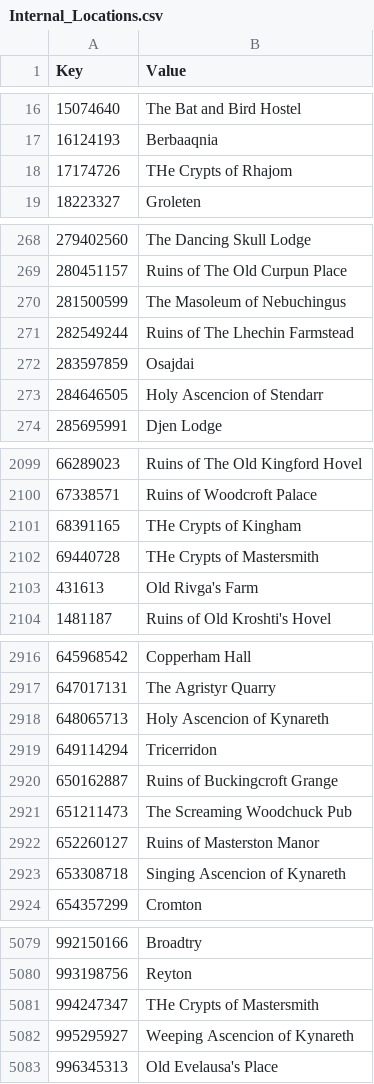
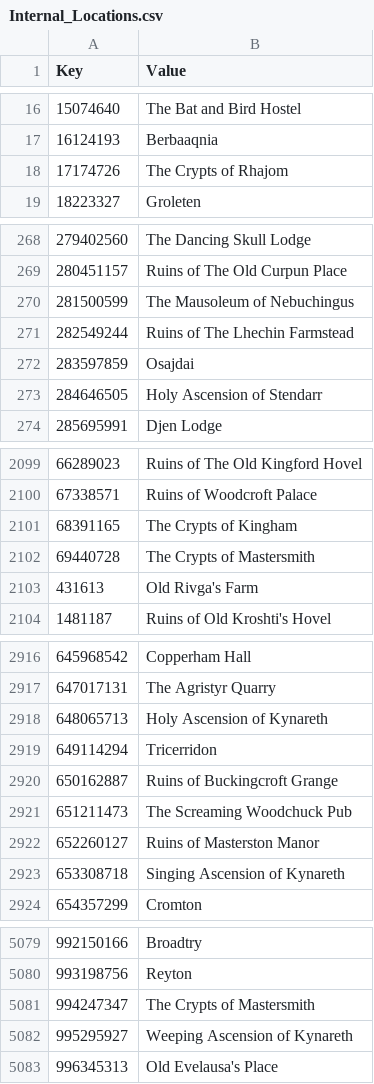
Before and after one commit to Interkarma/daggerfall-unity, a CSV file: Assets/StreamingAssets/Text/Master Localization CSV Files/Internal_Locations.csv, drawn as a sheet; only a part is shown, gaps mark what is left out; the diff covers the shown part only.

```diff
--- a/Assets/StreamingAssets/Text/Master Localization CSV Files/Internal_Locations.csv
+++ b/Assets/StreamingAssets/Text/Master Localization CSV Files/Internal_Locations.csv
@@ -17,3 +17,3 @@
 16124193,Berbaaqnia
-17174726,THe Crypts of Rhajom
+17174726,The Crypts of Rhajom
 18223327,Groleten
@@ -269,6 +269,6 @@
 280451157,Ruins of The Old Curpun Place
-281500599,The Masoleum of Nebuchingus
+281500599,The Mausoleum of Nebuchingus
 282549244,Ruins of The Lhechin Farmstead
 283597859,Osajdai
-284646505,Holy Ascencion of Stendarr
+284646505,Holy Ascension of Stendarr
 285695991,Djen Lodge
@@ -2100,4 +2100,4 @@
 67338571,Ruins of Woodcroft Palace
-68391165,THe Crypts of Kingham
-69440728,THe Crypts of Mastersmith
+68391165,The Crypts of Kingham
+69440728,The Crypts of Mastersmith
 431613,Old Rivga's Farm
@@ -2917,3 +2917,3 @@
 647017131,The Agristyr Quarry
-648065713,Holy Ascencion of Kynareth
+648065713,Holy Ascension of Kynareth
 649114294,Tricerridon
@@ -2922,3 +2922,3 @@
 652260127,Ruins of Masterston Manor
-653308718,Singing Ascencion of Kynareth
+653308718,Singing Ascension of Kynareth
 654357299,Cromton
@@ -5080,4 +5080,4 @@
 993198756,Reyton
-994247347,THe Crypts of Mastersmith
-995295927,Weeping Ascencion of Kynareth
+994247347,The Crypts of Mastersmith
+995295927,Weeping Ascension of Kynareth
 996345313,Old Evelausa's Place
```
Also changed, not shown: 123 edited cells elsewhere in this file, Assets/StreamingAssets/Text/Master Localization CSV Files/Internal_Flats.csv, Assets/StreamingAssets/Text/Master Localization CSV Files/Internal_Items.csv, 2 other files.
